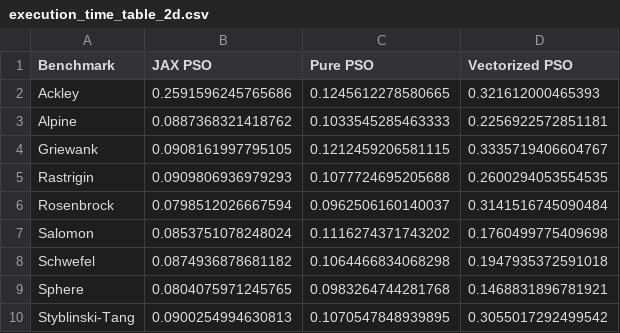
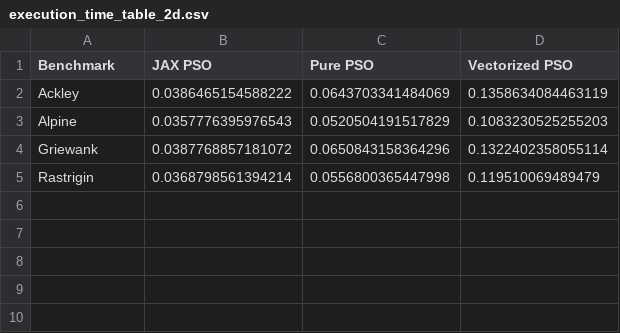
Before and after one commit to marcosnevary/gmp-pso, a CSV file: results/tables/execution_time_table_2d.csv, drawn as a sheet.

Commit message:
feat: add std on execution time dim plot

```diff
--- a/results/tables/execution_time_table_2d.csv
+++ b/results/tables/execution_time_table_2d.csv
@@ -1,10 +1,5 @@
 Benchmark,JAX PSO,Pure PSO,Vectorized PSO
-Ackley,0.2591596245765686,0.1245612278580665,0.321612000465393
-Alpine,0.0887368321418762,0.1033545285463333,0.2256922572851181
-Griewank,0.0908161997795105,0.1212459206581115,0.3335719406604767
-Rastrigin,0.0909806936979293,0.1077724695205688,0.2600294053554535
-Rosenbrock,0.0798512026667594,0.0962506160140037,0.3141516745090484
-Salomon,0.0853751078248024,0.1116274371743202,0.1760499775409698
-Schwefel,0.0874936878681182,0.1064466834068298,0.1947935372591018
-Sphere,0.0804075971245765,0.0983264744281768,0.1468831896781921
-Styblinski-Tang,0.0900254994630813,0.1070547848939895,0.3055017292499542
+Ackley,0.0386465154588222,0.0643703341484069,0.1358634084463119
+Alpine,0.0357776395976543,0.0520504191517829,0.1083230525255203
+Griewank,0.0387768857181072,0.0650843158364296,0.1322402358055114
+Rastrigin,0.0368798561394214,0.0556800365447998,0.119510069489479
```
Also changed, not shown: results/tables/execution_time_table_10d.csv, results/tables/execution_time_table_30d.csv, 14 other files.
